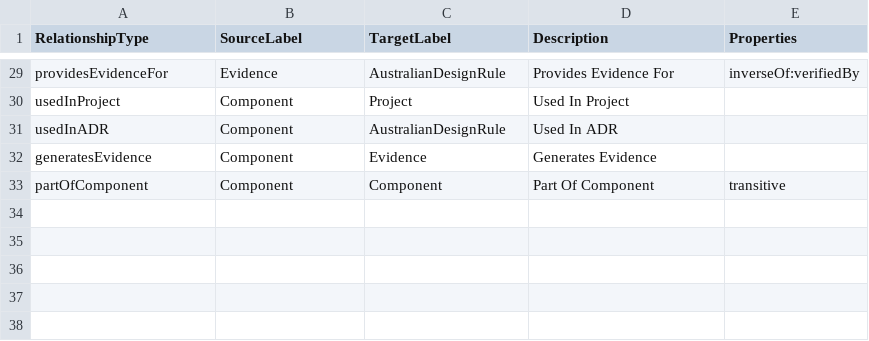
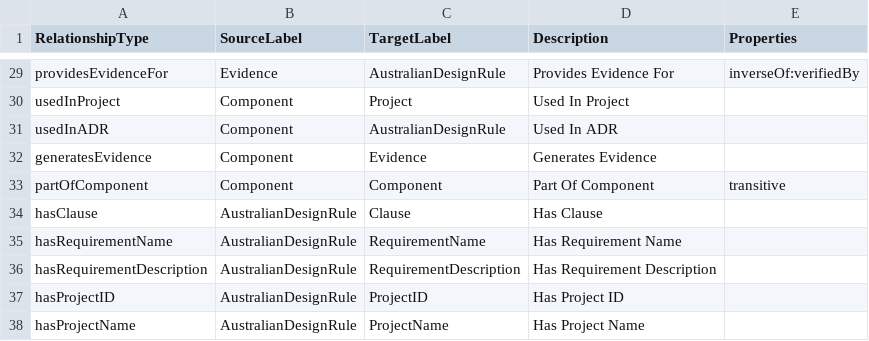
Before and after one commit to manansvr/Ontological-GraphRAG-Recommender, a CSV file: csv/relationships.csv, drawn as a sheet; only a part is shown, gaps mark what is left out; the diff names each change by its address in the sheet, - before the commit and + after, or states it on an @@ line.

```diff
--- a/csv/relationships.csv
+++ b/csv/relationships.csv
+row 34: hasClause | AustralianDesignRule | Clause | Has Clause
+row 35: hasRequirementName | AustralianDesignRule | RequirementName | Has Requirement Name
+row 36: hasRequirementDescription | AustralianDesignRule | RequirementDescription | Has Requirement Description
+row 37: hasProjectID | AustralianDesignRule | ProjectID | Has Project ID
+row 38: hasProjectName | AustralianDesignRule | ProjectName | Has Project Name
```
Also changed, not shown: csv/node-labels.csv, 3 other files.
